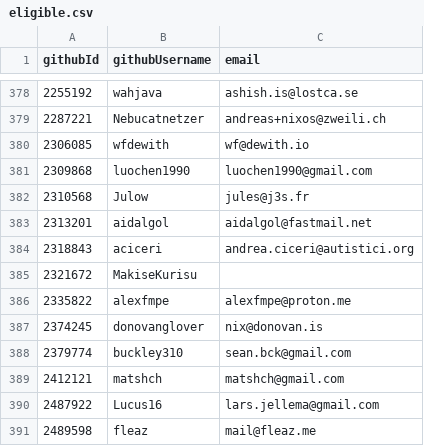
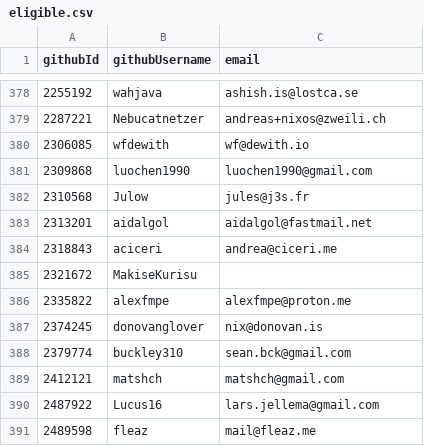
Before and after one commit to Gliczy/SC-election-2026, a CSV file: eligible.csv, drawn as a sheet; only a part is shown, gaps mark what is left out.

Commit message:
Update @aciceri's email (#12)

```diff
--- a/eligible.csv
+++ b/eligible.csv
@@ -383,3 +383,3 @@ githubId,githubUsername,email
 2313201,aidalgol,aidalgol@fastmail.net
-2318843,aciceri,andrea.ciceri@autistici.org
+2318843,aciceri,andrea@ciceri.me
 2321672,MakiseKurisu,
```
